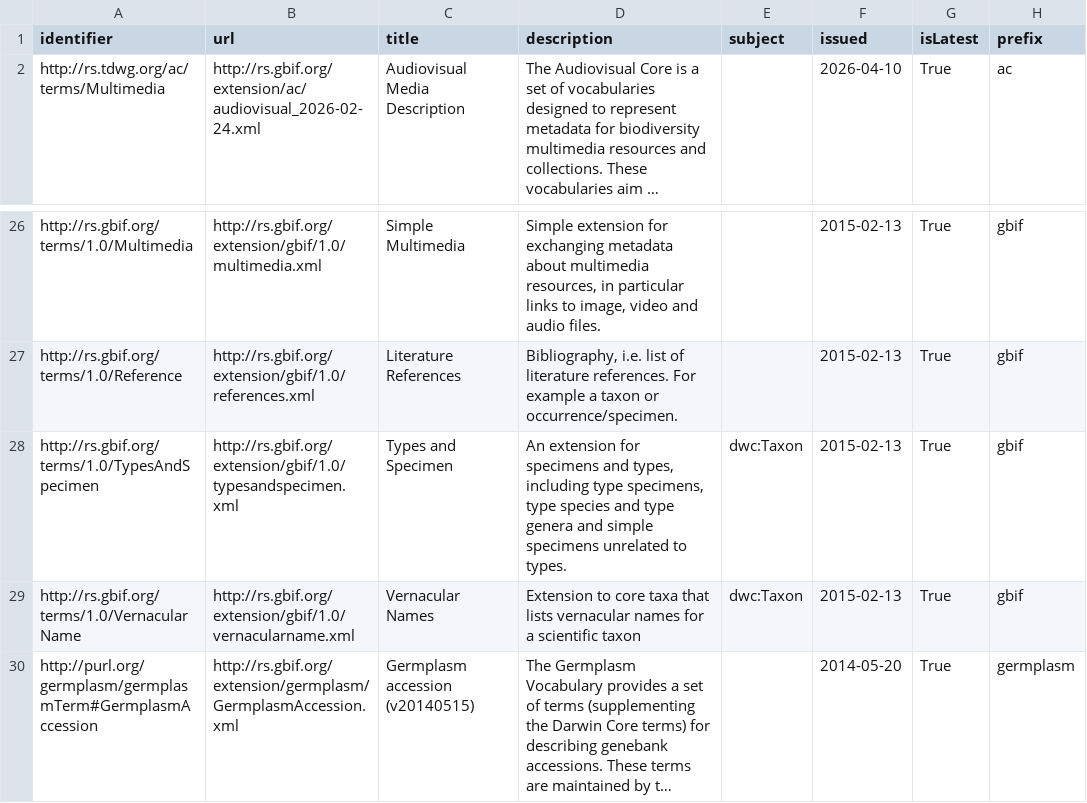
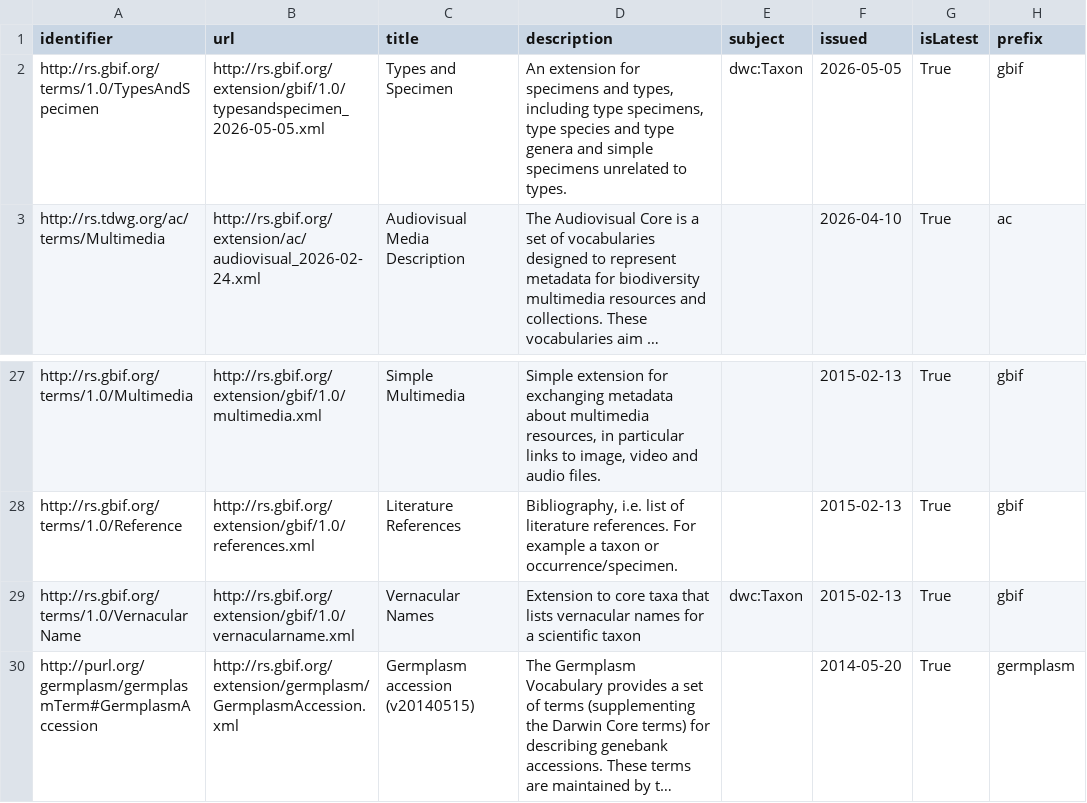
Before and after one commit to AtlasOfLivingAustralia/dwcahandler, a CSV file: src/dwcahandler/dwca/terms/extension-register.csv, drawn as a sheet; only a part is shown, gaps mark what is left out; long unchanged cells end in …; removed rows and columns are numbered as before the commit, all else as after; the diff names each change by its address in the sheet, - before the commit and + after, or states it on an @@ line.

```diff
--- a/src/dwcahandler/dwca/terms/extension-register.csv
+++ b/src/dwcahandler/dwca/terms/extension-register.csv
+row 2: http://rs.gbif.org/terms/1.0/TypesAndSpecimen | http://rs.gbif.org/extension/gbif/1.0/typesandspecimen_2026-05-05.xml | Types and Specimen | An extension for specimens and types, including type specimens, type species and type genera and simple specimens unrelated to types. | dwc:Taxon | 2026-05-05 | True | gbif
-row 28: http://rs.gbif.org/terms/1.0/TypesAndSpecimen | http://rs.gbif.org/extension/gbif/1.0/typesandspecimen.xml | Types and Specimen | An extension for specimens and types, including type specimens, type species and type genera and simple specimens unrelated to types. | dwc:Taxon | 2015-02-13 | True | gbif
```
